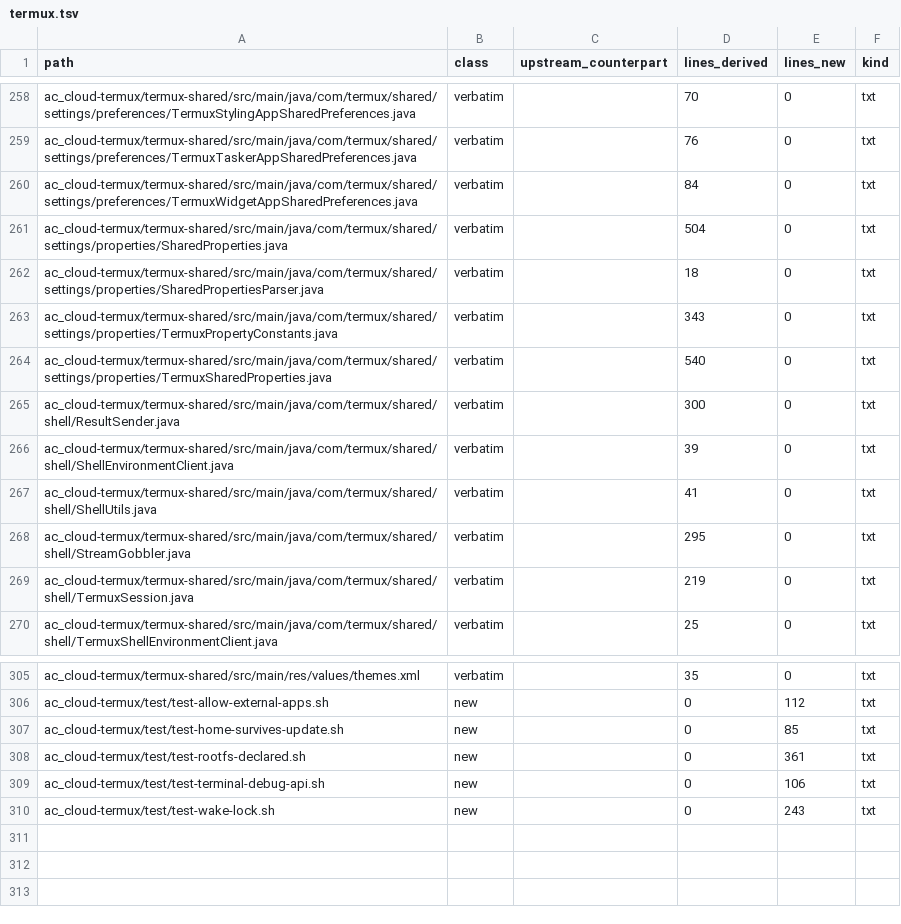
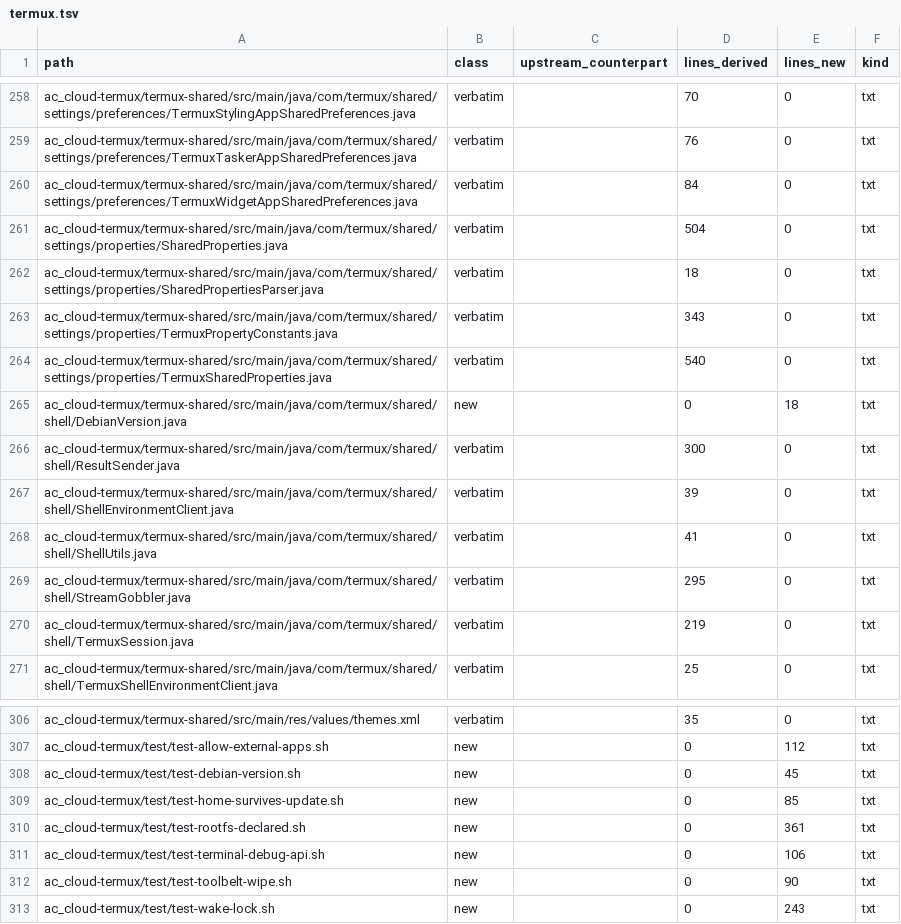
Before and after one commit to diegonmarcos/cloud-u-android, a TSV file: licenses/provenance/termux.tsv, drawn as a sheet; only a part is shown, gaps mark what is left out.

```diff
--- a/licenses/provenance/termux.tsv
+++ b/licenses/provenance/termux.tsv
@@ -264,2 +264,3 @@ ac_cloud-termux/termux-shared/src/main/java/com/termux/shared/settings/propertie
 ac_cloud-termux/termux-shared/src/main/java/com/termux/shared/settings/properties/TermuxSharedProperties.java	verbatim		540	0	txt
+ac_cloud-termux/termux-shared/src/main/java/com/termux/shared/shell/DebianVersion.java	new		0	18	txt
 ac_cloud-termux/termux-shared/src/main/java/com/termux/shared/shell/ResultSender.java	verbatim		300	0	txt
@@ -306,2 +307,3 @@ ac_cloud-termux/termux-shared/src/main/res/values/themes.xml	verbatim		35	0	txt
 ac_cloud-termux/test/test-allow-external-apps.sh	new		0	112	txt
+ac_cloud-termux/test/test-debian-version.sh	new		0	45	txt
 ac_cloud-termux/test/test-home-survives-update.sh	new		0	85	txt
@@ -309,2 +311,3 @@ ac_cloud-termux/test/test-rootfs-declared.sh	new		0	361	txt
 ac_cloud-termux/test/test-terminal-debug-api.sh	new		0	106	txt
+ac_cloud-termux/test/test-toolbelt-wipe.sh	new		0	90	txt
 ac_cloud-termux/test/test-wake-lock.sh	new		0	243	txt
```
Also changed, not shown: 6 other files.
